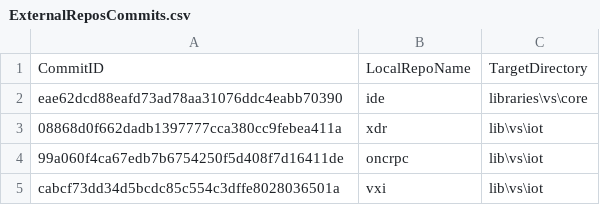
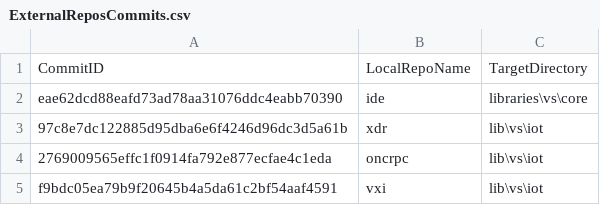
Before and after one commit to ATECoder/dn.vxi11, a CSV file: ExternalReposCommits.csv, drawn as a sheet.

```diff
--- a/ExternalReposCommits.csv
+++ b/ExternalReposCommits.csv
@@ -2,4 +2,4 @@ CommitID,LocalRepoName,TargetDirectory
 eae62dcd88eafd73ad78aa31076ddc4eabb70390,ide,libraries\vs\core
-08868d0f662dadb1397777cca380cc9febea411a,xdr,lib\vs\iot
-99a060f4ca67edb7b6754250f5d408f7d16411de,oncrpc,lib\vs\iot
-cabcf73dd34d5bcdc85c554c3dffe8028036501a,vxi,lib\vs\iot
+97c8e7dc122885d95dba6e6f4246d96dc3d5a61b,xdr,lib\vs\iot
+2769009565effc1f0914fa792e877ecfae4c1eda,oncrpc,lib\vs\iot
+f9bdc05ea79b9f20645b4a5da61c2bf54aaf4591,vxi,lib\vs\iot
```
Also changed, not shown: 44 other files.
